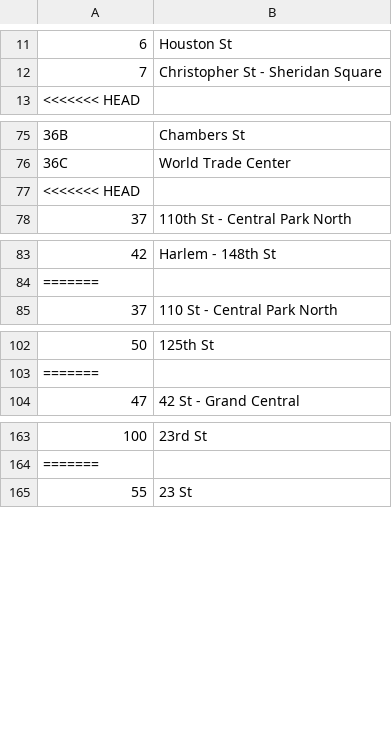
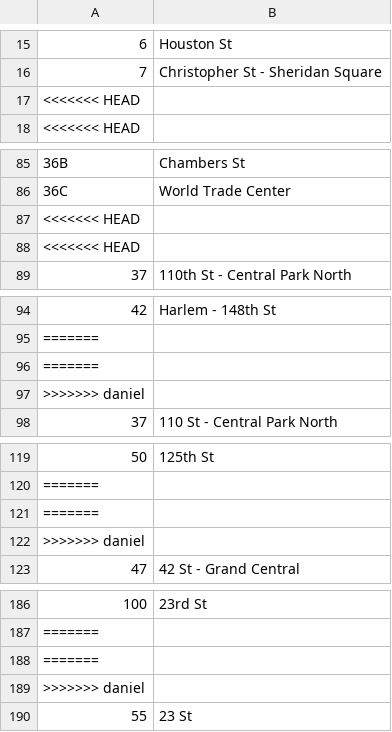
Before and after one commit to drozenzaft/finalproject, a CSV file: data.csv, drawn as a sheet; only a part is shown, gaps mark what is left out; the diff covers the shown part only.

```diff
--- a/data.csv
+++ b/data.csv
@@ -12,2 +16,3 @@
 7,Christopher St - Sheridan Square
+<<<<<<< HEAD
 <<<<<<< HEAD
@@ -76,2 +86,3 @@
 36C,World Trade Center
+<<<<<<< HEAD
 <<<<<<< HEAD
@@ -84,2 +95,4 @@
 =======
+=======
+>>>>>>> daniel
 37,110 St - Central Park North
@@ -103,2 +120,4 @@
 =======
+=======
+>>>>>>> daniel
 47,42 St - Grand Central
@@ -164,2 +187,4 @@
 =======
+=======
+>>>>>>> daniel
 55,23 St
```
Also changed, not shown: 32 added rows elsewhere in this file.
